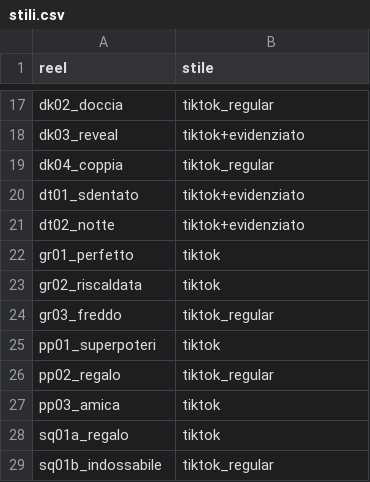
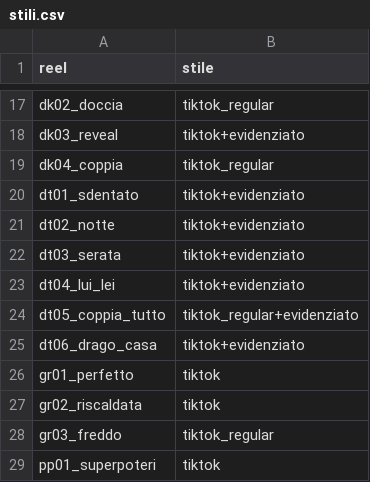
Before and after one commit to yassineben2004-droid/auto-edit-post, a CSV file: clip_montate/pijamamania/stili.csv, drawn as a sheet; only a part is shown, gaps mark what is left out; the shorter side is filled out with more unchanged rows; the diff covers the shown part only.

```diff
--- a/clip_montate/pijamamania/stili.csv
+++ b/clip_montate/pijamamania/stili.csv
@@ -21,2 +21,6 @@ dt01_sdentato,tiktok+evidenziato
 dt02_notte,tiktok+evidenziato
+dt03_serata,tiktok+evidenziato
+dt04_lui_lei,tiktok+evidenziato
+dt05_coppia_tutto,tiktok_regular+evidenziato
+dt06_drago_casa,tiktok+evidenziato
 gr01_perfetto,tiktok
```
Also changed, not shown: 10 added rows elsewhere in this file, 14 other files.
